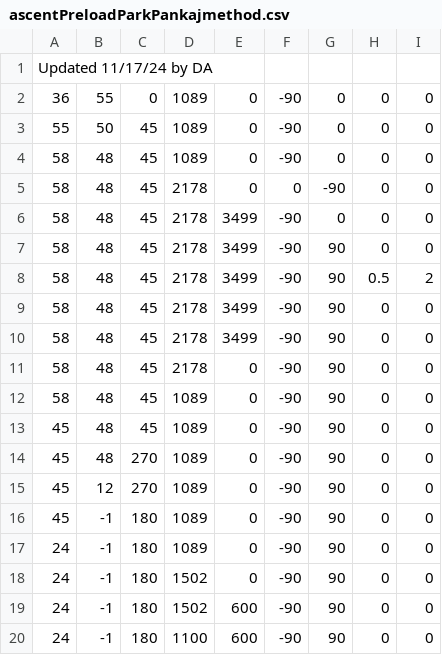
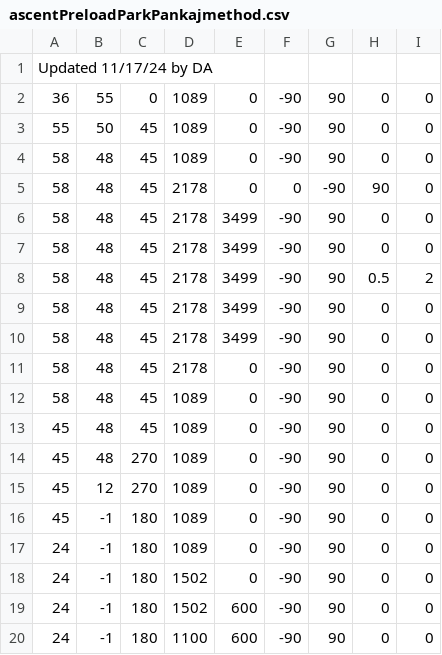
Before and after one commit to fenix-exe/2024AutoPaths, a CSV file: ascentPreloadParkPankajmethod.csv, drawn as a sheet.

Commit message:
Update ascentPreloadParkPankajmethod.csv

```diff
--- a/ascentPreloadParkPankajmethod.csv
+++ b/ascentPreloadParkPankajmethod.csv
@@ -1,7 +1,7 @@
 Updated 11/17/24 by DA
-36, 55, 0, 1089, 0, -90, 0, 0, 0
-55, 50, 45, 1089, 0, -90, 0, 0, 0
-58, 48, 45, 1089, 0, -90, 0, 0, 0
-58, 48, 45, 2178, 0, 0, -90, 0, 0
-58, 48, 45, 2178, 3499, -90, 0, 0, 0
+36, 55, 0, 1089, 0, -90, 90, 0, 0
+55, 50, 45, 1089, 0, -90, 90, 0, 0
+58, 48, 45, 1089, 0, -90, 90, 0, 0
+58, 48, 45, 2178, 0, 0, -90, 90, 0
+58, 48, 45, 2178, 3499, -90, 90, 0, 0
 58, 48, 45, 2178, 3499, -90, 90, 0, 0
```
